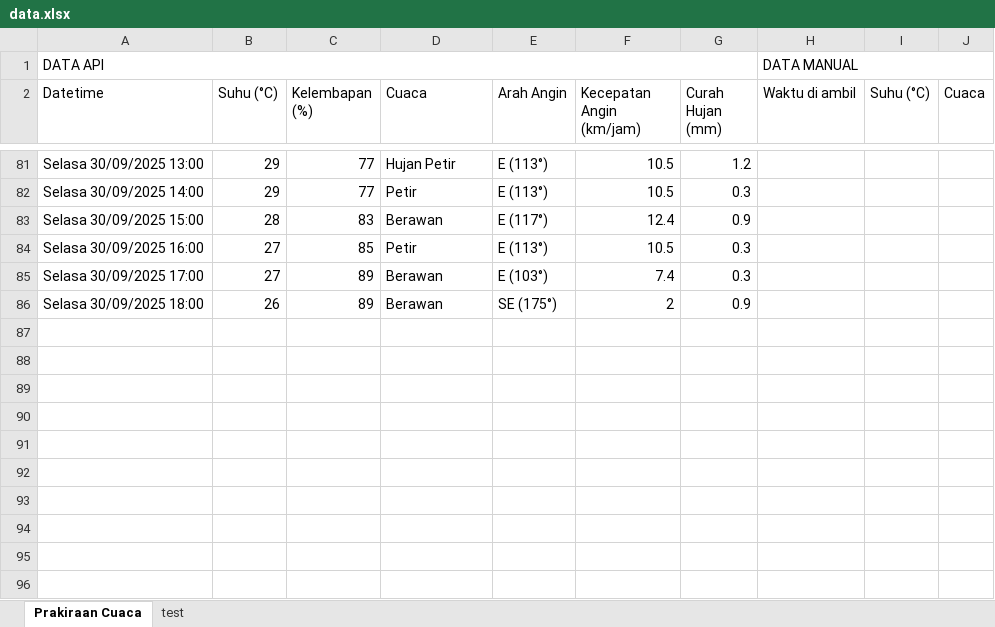
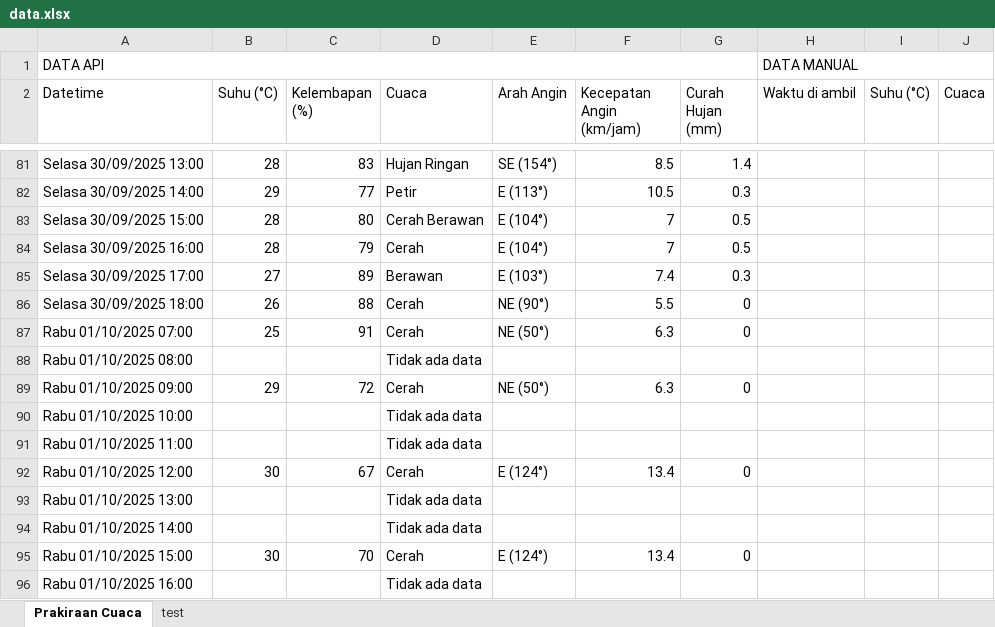
Before and after one commit to RIKASHIKI/collect_weather_data, an Excel workbook: data.xlsx, sheet Prakiraan Cuaca, drawn as a sheet; only a part is shown, gaps mark what is left out; values as stored, in another font and other column widths than the file's, no borders; the diff covers the shown part only; the diff names each change by its address in the sheet, - before the commit and + after, or states it on an @@ line.

```diff
--- a/data.xlsx (sheet Prakiraan Cuaca)
+++ b/data.xlsx (sheet Prakiraan Cuaca)
-B81 (Suhu (°C)): 29
+B81 (Suhu (°C)): 28
-C81 (Kelembapan (%)): 77
+C81 (Kelembapan (%)): 83
-D81 (Cuaca): Hujan Petir
+D81 (Cuaca): Hujan Ringan
-E81 (Arah Angin): E (113°)
+E81 (Arah Angin): SE (154°)
-F81 (Kecepatan Angin (km/jam)): 10.5
+F81 (Kecepatan Angin (km/jam)): 8.5
-G81 (Curah Hujan (mm)): 1.2
+G81 (Curah Hujan (mm)): 1.4
-C83 (Kelembapan (%)): 83
+C83 (Kelembapan (%)): 80
-D83 (Cuaca): Berawan
+D83 (Cuaca): Cerah Berawan
-E83 (Arah Angin): E (117°)
+E83 (Arah Angin): E (104°)
-F83 (Kecepatan Angin (km/jam)): 12.4
+F83 (Kecepatan Angin (km/jam)): 7
-G83 (Curah Hujan (mm)): 0.9
+G83 (Curah Hujan (mm)): 0.5
-B84 (Suhu (°C)): 27
+B84 (Suhu (°C)): 28
-C84 (Kelembapan (%)): 85
+C84 (Kelembapan (%)): 79
-D84 (Cuaca): Petir
+D84 (Cuaca): Cerah
-E84 (Arah Angin): E (113°)
+E84 (Arah Angin): E (104°)
-F84 (Kecepatan Angin (km/jam)): 10.5
+F84 (Kecepatan Angin (km/jam)): 7
-G84 (Curah Hujan (mm)): 0.3
+G84 (Curah Hujan (mm)): 0.5
-C86 (Kelembapan (%)): 89
+C86 (Kelembapan (%)): 88
-D86 (Cuaca): Berawan
+D86 (Cuaca): Cerah
-E86 (Arah Angin): SE (175°)
+E86 (Arah Angin): NE (90°)
-F86 (Kecepatan Angin (km/jam)): 2
+F86 (Kecepatan Angin (km/jam)): 5.5
-G86 (Curah Hujan (mm)): 0.9
+G86 (Curah Hujan (mm)): 0
+row 87: Rabu 01/10/2025 07:00 | 25 | 91 | Cerah | NE (50°) | 6.3 | 0
+row 88: Rabu 01/10/2025 08:00 |  |  | Tidak ada data
+row 89: Rabu 01/10/2025 09:00 | 29 | 72 | Cerah | NE (50°) | 6.3 | 0
+row 90: Rabu 01/10/2025 10:00 |  |  | Tidak ada data
+row 91: Rabu 01/10/2025 11:00 |  |  | Tidak ada data
+row 92: Rabu 01/10/2025 12:00 | 30 | 67 | Cerah | E (124°) | 13.4 | 0
+row 93: Rabu 01/10/2025 13:00 |  |  | Tidak ada data
+row 94: Rabu 01/10/2025 14:00 |  |  | Tidak ada data
+row 95: Rabu 01/10/2025 15:00 | 30 | 70 | Cerah | E (124°) | 13.4 | 0
+row 96: Rabu 01/10/2025 16:00 |  |  | Tidak ada data
```
Also changed, not shown: 2 added rows and 61 edited cells elsewhere in this sheet, 1 other file.
